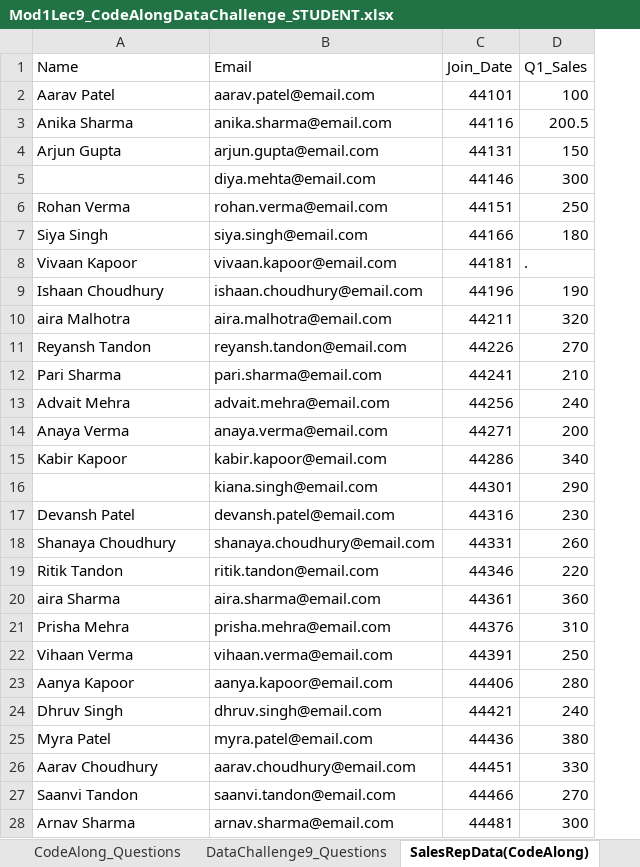
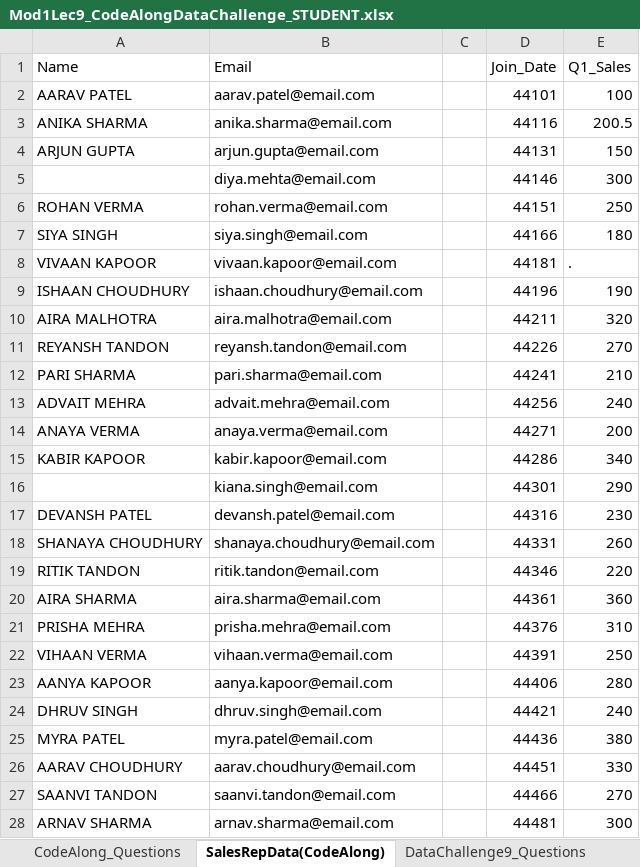
Before and after one commit to kevinserr/DA2025_Lectures_Kevin, an Excel workbook: Mod1/Mod1Lec9_CodeAlongDataChallenge_STUDENT.xlsx, sheet SalesRepData(CodeAlong), drawn as a sheet; only a part is shown; values as stored, in another font and other column widths than the file's, no borders; charts and pictures not drawn; the diff covers the shown part only; the diff names each change by its address in the sheet, - before the commit and + after, or states it on an @@ line.

Commit message:
Completed Data Challenge 9

```diff
--- a/Mod1/Mod1Lec9_CodeAlongDataChallenge_STUDENT.xlsx (sheet SalesRepData(CodeAlong))
+++ b/Mod1/Mod1Lec9_CodeAlongDataChallenge_STUDENT.xlsx (sheet SalesRepData(CodeAlong))
@@ sheet tab order changed: CodeAlong_Questions | SalesRepData(CodeAlong) | DataChallenge9_Questions @@
+column C, empty
-A2 (Name): Aarav Patel
+A2 (Name): AARAV PATEL
-A3 (Name): Anika Sharma
+A3 (Name): ANIKA SHARMA
-A4 (Name): Arjun Gupta
+A4 (Name): ARJUN GUPTA
-A6 (Name): Rohan Verma
+A6 (Name): ROHAN VERMA
-A7 (Name): Siya Singh
+A7 (Name): SIYA SINGH
-A8 (Name): Vivaan Kapoor
+A8 (Name): VIVAAN KAPOOR
-A9 (Name): Ishaan Choudhury
+A9 (Name): ISHAAN CHOUDHURY
-A10 (Name): aira Malhotra
+A10 (Name): AIRA MALHOTRA
-A11 (Name): Reyansh Tandon
+A11 (Name): REYANSH TANDON
-A12 (Name): Pari Sharma
+A12 (Name): PARI SHARMA
-A13 (Name): Advait Mehra
+A13 (Name): ADVAIT MEHRA
-A14 (Name): Anaya Verma
+A14 (Name): ANAYA VERMA
-A15 (Name): Kabir Kapoor
+A15 (Name): KABIR KAPOOR
-A17 (Name): Devansh Patel
+A17 (Name): DEVANSH PATEL
-A18 (Name): Shanaya Choudhury
+A18 (Name): SHANAYA CHOUDHURY
-A19 (Name): Ritik Tandon
+A19 (Name): RITIK TANDON
-A20 (Name): aira Sharma
+A20 (Name): AIRA SHARMA
-A21 (Name): Prisha Mehra
+A21 (Name): PRISHA MEHRA
-A22 (Name): Vihaan Verma
+A22 (Name): VIHAAN VERMA
-A23 (Name): Aanya Kapoor
+A23 (Name): AANYA KAPOOR
-A24 (Name): Dhruv Singh
+A24 (Name): DHRUV SINGH
-A25 (Name): Myra Patel
+A25 (Name): MYRA PATEL
-A26 (Name): Aarav Choudhury
+A26 (Name): AARAV CHOUDHURY
-A27 (Name): Saanvi Tandon
+A27 (Name): SAANVI TANDON
-A28 (Name): Arnav Sharma
+A28 (Name): ARNAV SHARMA
```
Also changed, not shown: 21 edited cells elsewhere in this sheet, charts or pictures.
